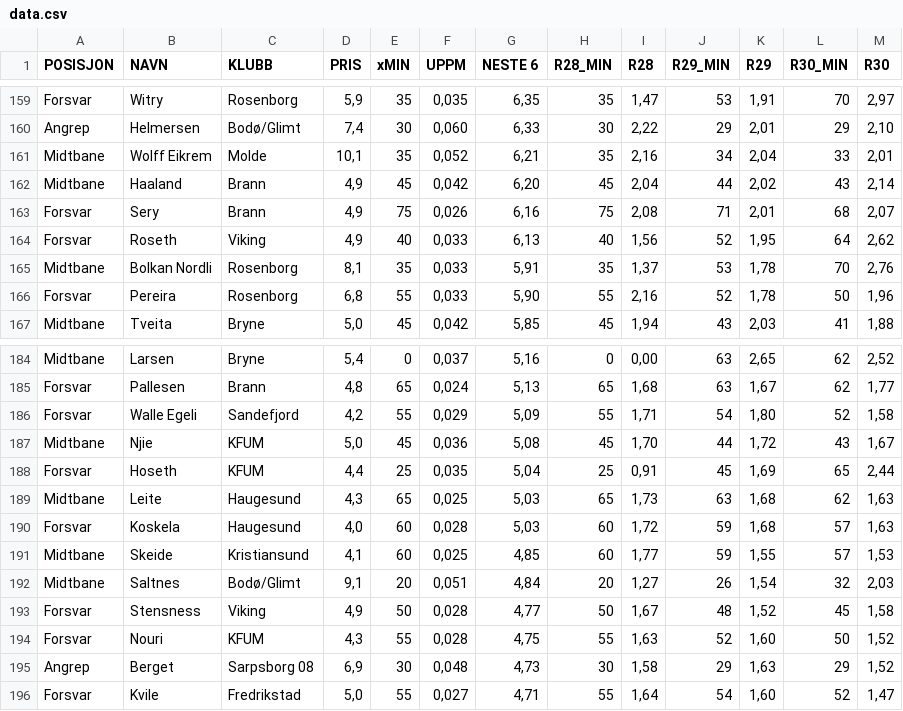
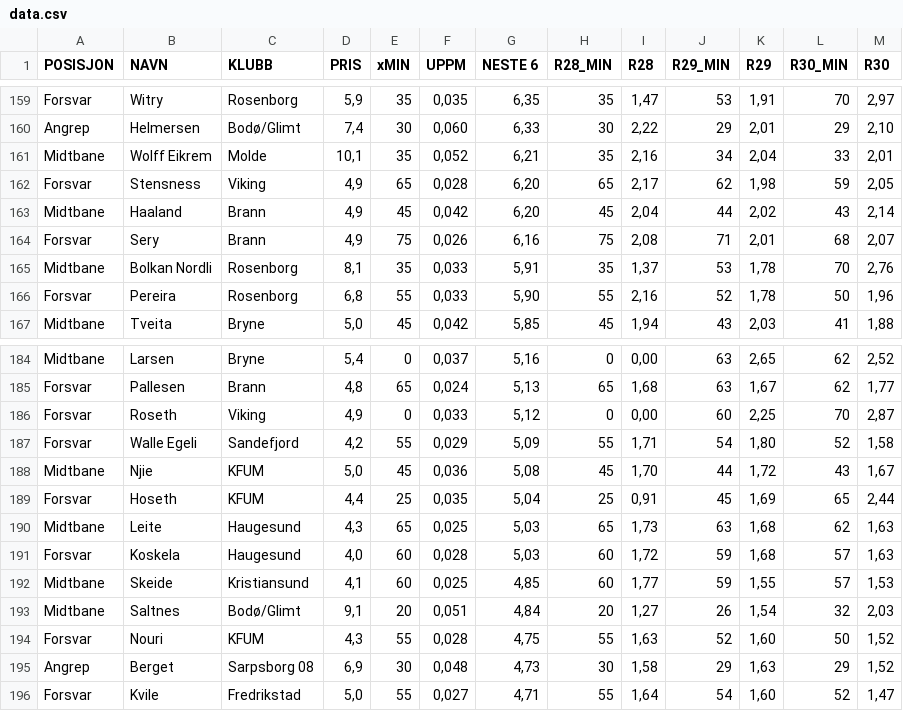
Before and after one commit to 93pejoh/eliteheimen-data, a CSV file: data.csv, drawn as a sheet; only a part is shown, gaps mark what is left out; removed rows and columns are numbered as before the commit, all else as after; the diff names each change by its address in the sheet, - before the commit and + after, or states it on an @@ line.

Commit message:
Add files via upload

```diff
--- a/data.csv
+++ b/data.csv
+row 162: Forsvar | Stensness | Viking | 4,9 | 65 | 0,028 | 6,20 | 65 | 2,17 | 62 | 1,98 | 59 | 2,05
-row 164: Forsvar | Roseth | Viking | 4,9 | 40 | 0,033 | 6,13 | 40 | 1,56 | 52 | 1,95 | 64 | 2,62
+row 186: Forsvar | Roseth | Viking | 4,9 | 0 | 0,033 | 5,12 | 0 | 0,00 | 60 | 2,25 | 70 | 2,87
-row 193: Forsvar | Stensness | Viking | 4,9 | 50 | 0,028 | 4,77 | 50 | 1,67 | 48 | 1,52 | 45 | 1,58
```
